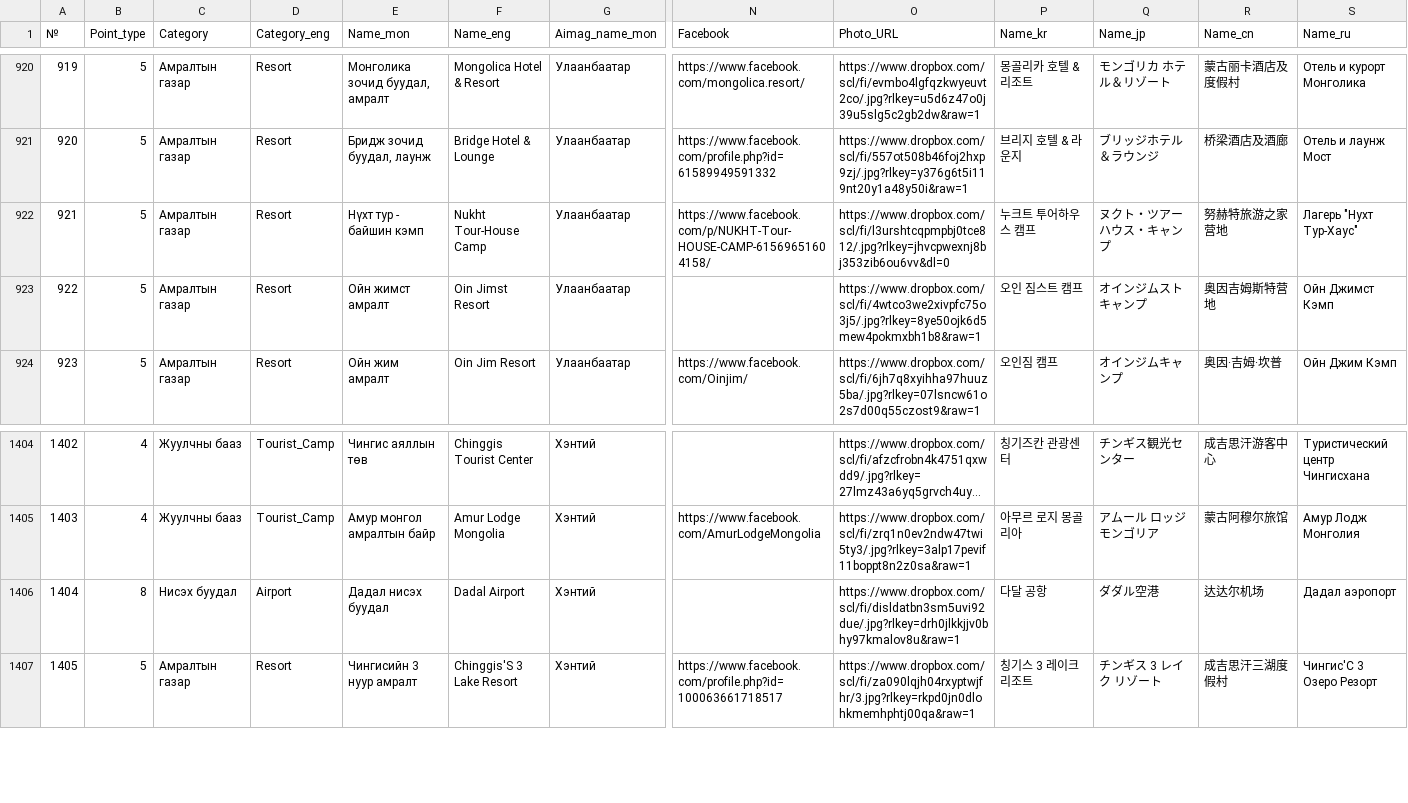
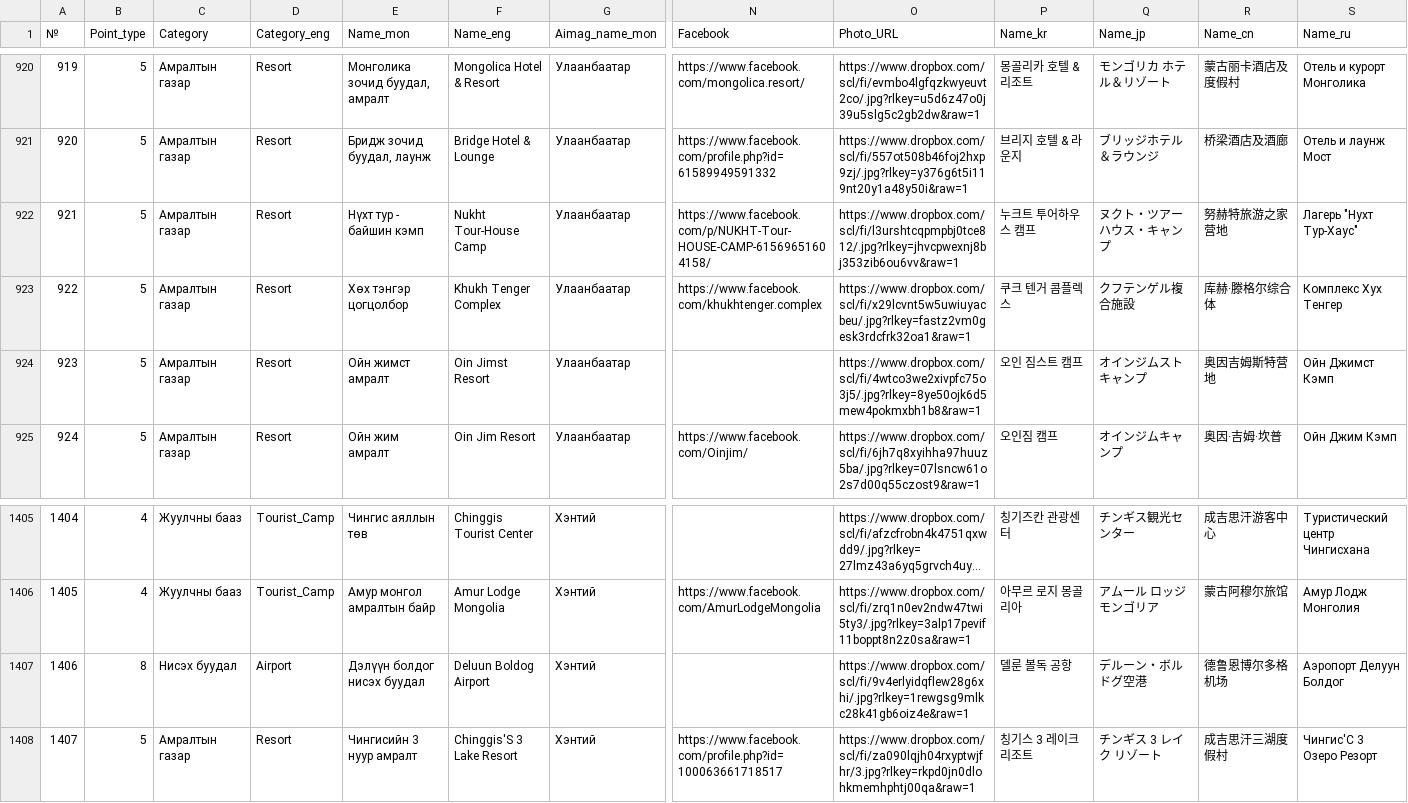
Before and after one commit to BayarCh/MongoliaGuideMap, a CSV file: Tourist_camps_multi.csv, drawn as a sheet; only a part is shown, gaps mark what is left out; long unchanged cells end in …; addresses are those after the commit; rows hold the shown columns only; the diff names each change by its address in the sheet, - before the commit and + after, or states it on an @@ line.

```diff
--- a/Tourist_camps_multi.csv
+++ b/Tourist_camps_multi.csv
-O922 (Photo_URL): https://www.dropbox.com/scl/fi/l3urshtcqpmpbj0tce812/.jpg?rlkey=jhvcpwexnj8bj353zib6ou6vv&dl=0
+O922 (Photo_URL): https://www.dropbox.com/scl/fi/l3urshtcqpmpbj0tce812/.jpg?rlkey=jhvcpwexnj8bj353zib6ou6vv&raw=1
+row 923: 922 | 5 | Амралтын газар | Resort | Хөх тэнгэр цогцолбор | Khukh Tenger Complex | Улаанбаатар | https://www.facebook.com/khukhtenger.complex | https://www.dropbox.com/scl/fi/x29lcvnt5w5uwiuyacbeu/.jpg?rlkey=fastz2vm0gesk3rdcfrk32oa1&raw=1 | 쿠크 텐거 콤플렉스 | クフテンゲル複合施設 | 库赫·滕格尔综合体 | Комплекс Хух Тенгер
@@ column A (№) renumbered from row 924 down @@
-E1407 (Name_mon): Дадал нисэх буудал
+E1407 (Name_mon): Дэлүүн болдог нисэх буудал
-F1407 (Name_eng): Dadal Airport
+F1407 (Name_eng): Deluun Boldog Airport
-O1407 (Photo_URL): https://www.dropbox.com/scl/fi/disldatbn3sm5uvi92due/.jpg?rlkey=drh0jlkkjjv0bhy97kmalov8u&raw=1
+O1407 (Photo_URL): https://www.dropbox.com/scl/fi/9v4erlyidqflew28g6xhi/.jpg?rlkey=1rewgsg9mlkc28k41gb6oiz4e&raw=1
-P1407 (Name_kr): 다달 공항
+P1407 (Name_kr): 델룬 볼독 공항
-Q1407 (Name_jp): ダダル空港
+Q1407 (Name_jp): デルーン・ボルドグ空港
-R1407 (Name_cn): 达达尔机场
+R1407 (Name_cn): 德鲁恩博尔多格机场
-S1407 (Name_ru): Дадал аэропорт
+S1407 (Name_ru): Аэропорт Делуун Болдог
```
Also changed, not shown: Nature_His_multi_translated.csv, 1 other file.
